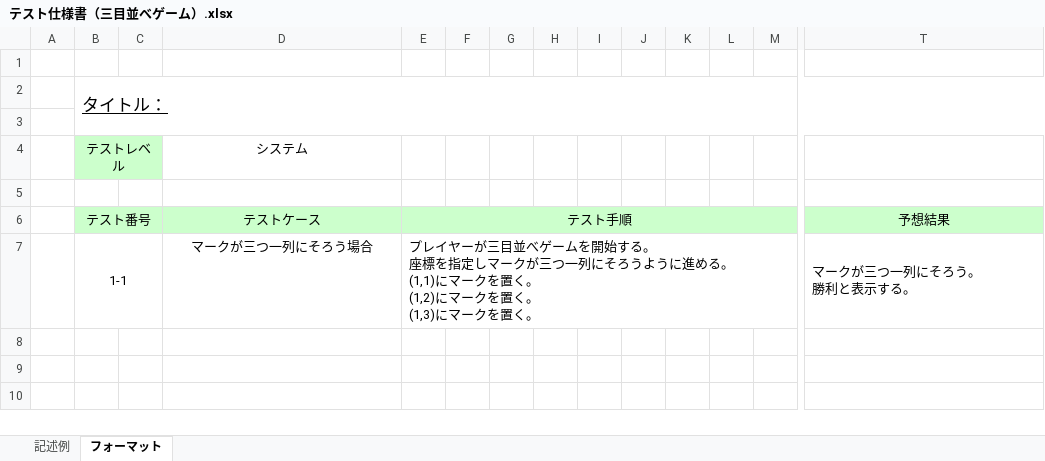
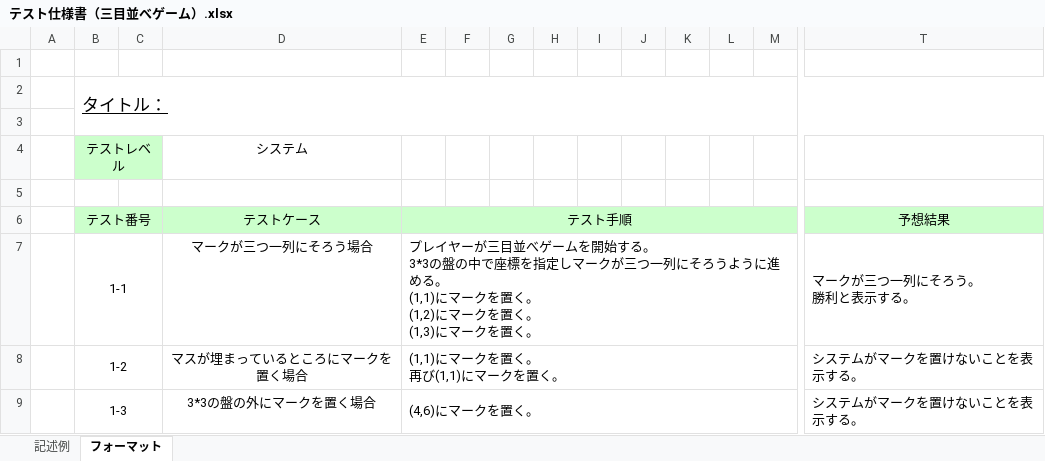
Before and after one commit to TateishiNahoko/-15, an Excel workbook: テスト仕様書（三目並べゲーム）.xlsx, sheet フォーマット, drawn as a sheet; only a part is shown, gaps mark what is left out; values as stored, in another font and other column widths than the file's, no borders; rows hold the shown columns only; ↵ is a line break in a cell; the diff names each change by its address in the sheet, - before the commit and + after, or states it on an @@ line.

Commit message:
message

```diff
--- a/テスト仕様書（三目並べゲーム）.xlsx (sheet フォーマット)
+++ b/テスト仕様書（三目並べゲーム）.xlsx (sheet フォーマット)
-E7: …する。 ↵ 座標を指…
+E7: …する。 ↵ 3*3の盤の中で座標を指…
+row 8:  | 1-2 |  | マスが埋まっているところにマークを置く場合 | (1,1)にマークを置く。 ↵ 再び(1,1)にマークを置く。 |  |  |  |  |  |  |  |  | システムがマークを置けないことを表示する。
+row 9:  | 1-3 |  | 3*3の盤の外にマークを置く場合 | (4,6)にマークを置く。 |  |  |  |  |  |  |  |  | システムがマークを置けないことを表示する。
```
